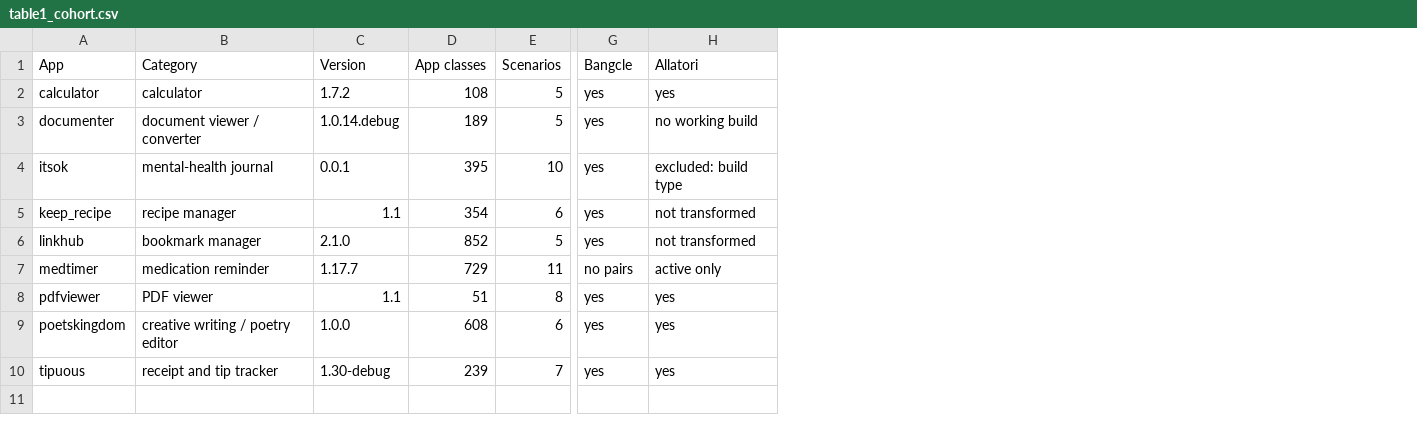
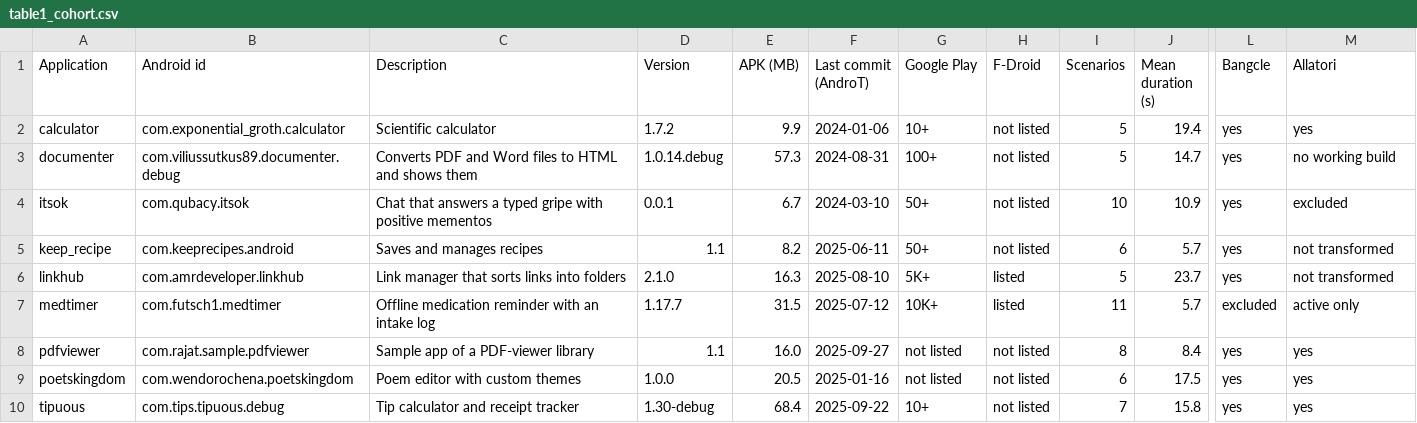
Before and after one commit to IrenaRistova/android-self-defense-energy, a CSV file: 6_results_analysis/tables/table1_cohort.csv, drawn as a sheet; only a part is shown, gaps mark what is left out; removed rows and columns are numbered as before the commit, all else as after; the diff names each change by its address in the sheet, - before the commit and + after, or states it on an @@ line.

Commit message:
Table S18: each application's id, description, version, size, last commit, store listings and scenario durations
Table S18 (tables/table1_cohort, Descriptive_Statistics) now describes the nine applications: Android id,
a one-line description, version, APK size, the date of the last commit in the AndroT dataset, the Google
Play download range and the F-Droid listing, the number of distinct scenarios and their mean duration,
the devices, and the three arms. The category and class-count columns are gone. The caption says what
the table shows and the note holds the details: the access date of the stores, what AndroT's date means,
the scenario definitions, and the device and arm legends. itsok's Allatori build and medtimer's packed
build read "excluded", with both reasons in the note.

Mean duration: each scenario's wall-clock time averaged over every time it ran in the analysed runs of
the three series (all four builds), then averaged over the application's distinct scenarios.

New inputs, each with a PROVENANCE note and a row in DATA_MAP.md:
- 6_results_data/inputs/app_store_facts_2026-11-16.csv: the Google Play download range and the F-Droid
  listing, read from the stores' pages on 16 November 2026.
- 6_results_data/inputs/androt_cohort.csv: AndroT's record of each repository (tools/extract_androt_cohort.py).
- 6_results_data/inputs/scenario_timing_series.csv: one row per scenario run, from each run's
  appium_workload_coverage.jsonl (tools/extract_scenario_timing.py).
tools/check_data_complete.py checks that scenario_timing_series covers every analysed run with one row per
scenario run the run table counts.

make_supplement.py: the S18 contents line follows the caption. supplementary.pdf and its LaTeX source,
INDEX.md, tables/README.md and MANIFEST.csv are updated.

```diff
--- a/6_results_analysis/tables/table1_cohort.csv
+++ b/6_results_analysis/tables/table1_cohort.csv
-column B (Category), rows 2-10: calculator | document viewer / converter | mental-health journal | recipe manager | bookmark manager | medication reminder | PDF viewer | creative writing / poetry editor | receipt and tip tracker
+column B (Android id), rows 2-10: com.exponential_groth.calculator | com.viliussutkus89.documenter.debug | com.qubacy.itsok | com.keeprecipes.android | com.amrdeveloper.linkhub | com.futsch1.medtimer | com.rajat.sample.pdfviewer | com.wendorochena.poetskingdom | com.tips.tipuous.debug
+column C (Description), rows 2-10: Scientific calculator | Converts PDF and Word files to HTML and shows them | Chat that answers a typed gripe with positive mementos | Saves and manages recipes | Link manager that sorts links into folders | Offline medication reminder with an intake log | Sample app of a PDF-viewer library | Poem editor with custom themes | Tip calculator and receipt tracker
-column D (App classes), rows 2-10: 108 | 189 | 395 | 354 | 852 | 729 | 51 | 608 | 239
+column E (APK (MB)), rows 2-10: 9.9 | 57.3 | 6.7 | 8.2 | 16.3 | 31.5 | 16.0 | 20.5 | 68.4
+column F (Last commit (AndroT)), rows 2-10: 2024-01-06 | 2024-08-31 | 2024-03-10 | 2025-06-11 | 2025-08-10 | 2025-07-12 | 2025-09-27 | 2025-01-16 | 2025-09-22
+column G (Google Play), rows 2-10: 10+ | 100+ | 50+ | 50+ | 5K+ | 10K+ | not listed | not listed | 10+
+column H (F-Droid), rows 2-10: not listed | not listed | not listed | not listed | listed | listed | not listed | not listed | not listed
+column J (Mean duration (s)), rows 2-10: 19.4 | 14.7 | 10.9 | 5.7 | 23.7 | 5.7 | 8.4 | 17.5 | 15.8
-A1: App
+A1: Application
-M4 (Allatori): excluded: build type
+M4 (Allatori): excluded
-L7 (Bangcle): no pairs
+L7 (Bangcle): excluded
```
Also changed, not shown: 6_results_analysis/MANIFEST.csv, 17 other files.
